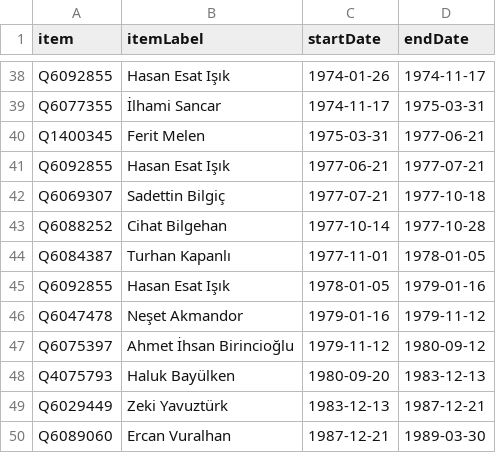
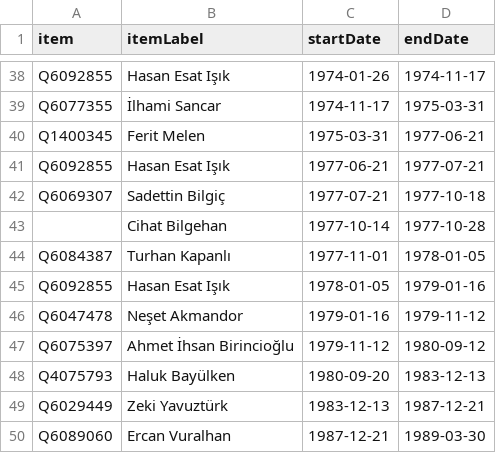
Before and after one commit to every-politician-scrapers/turkey-ministers, a CSV file: sources/defence-trwiki/scraped.csv, drawn as a sheet; only a part is shown, gaps mark what is left out.

```diff
--- a/sources/defence-trwiki/scraped.csv
+++ b/sources/defence-trwiki/scraped.csv
@@ -42,3 +42,3 @@ Q6092855,Hasan Esat Işık,1977-06-21,1977-07-21
 Q6069307,Sadettin Bilgiç,1977-07-21,1977-10-18
-Q6088252,Cihat Bilgehan,1977-10-14,1977-10-28
+"",Cihat Bilgehan,1977-10-14,1977-10-28
 Q6084387,Turhan Kapanlı,1977-11-01,1978-01-05
```
Also changed, not shown: sources/education-trwiki/diff.csv, sources/education-trwiki/wikidata.csv, 4 other files.
